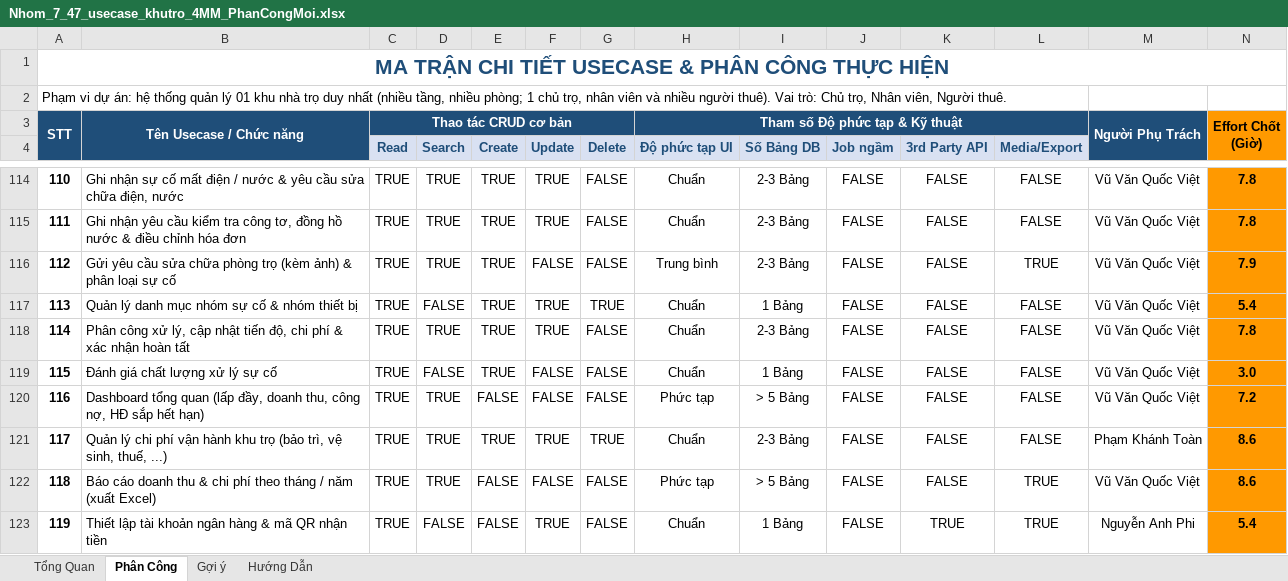
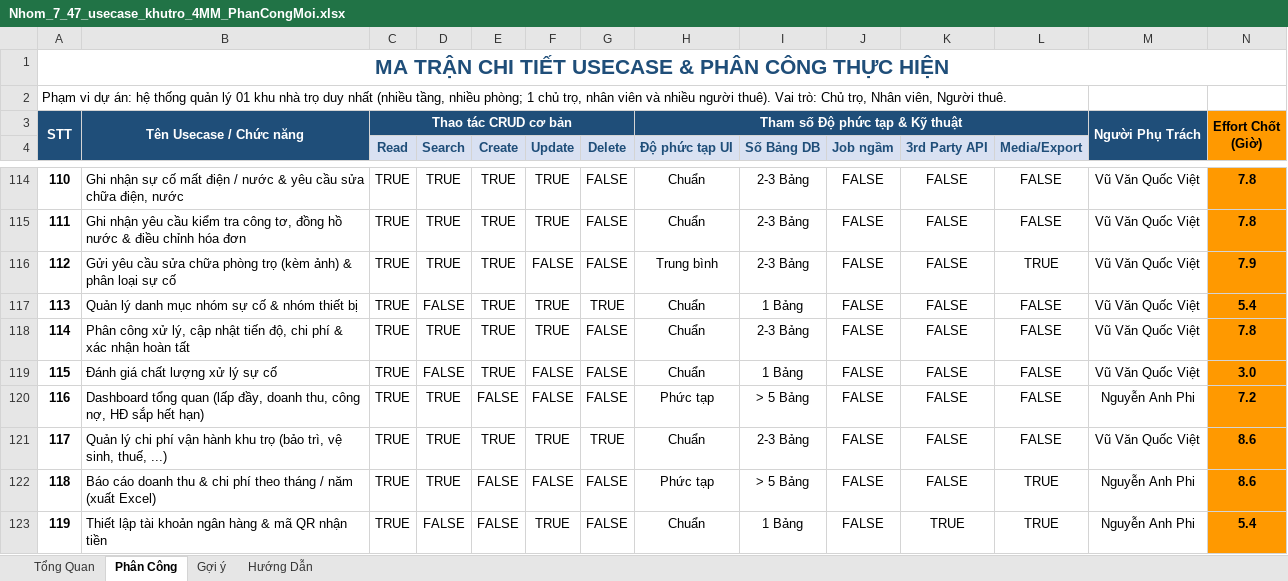
Before and after one commit to nguyenvoii/MiniBoardingHouse, an Excel workbook: docs/Nhom_7_47_usecase_khutro_4MM_PhanCongMoi.xlsx, sheet Phân Công, drawn as a sheet; only a part is shown, gaps mark what is left out; values as stored, in another font and other column widths than the file's, no borders; charts and pictures not drawn; the diff covers the shown part only; the diff names each change by its address in the sheet, - before the commit and + after, or states it on an @@ line.

Commit message:
Khôi phục Excel phân công đã chốt ngày 13/11 và sửa lại bảng tóm tắt trong README cho khớp

```diff
--- a/docs/Nhom_7_47_usecase_khutro_4MM_PhanCongMoi.xlsx (sheet Phân Công)
+++ b/docs/Nhom_7_47_usecase_khutro_4MM_PhanCongMoi.xlsx (sheet Phân Công)
-M120: Vũ Văn Quốc Việt
+M120: Nguyễn Anh Phi
-M121: Phạm Khánh Toàn
+M121: Vũ Văn Quốc Việt
-M122: Vũ Văn Quốc Việt
+M122: Nguyễn Anh Phi
```
Also changed, not shown: 31 edited cells elsewhere in this sheet, sheet Tổng Quan, 2 other files.
